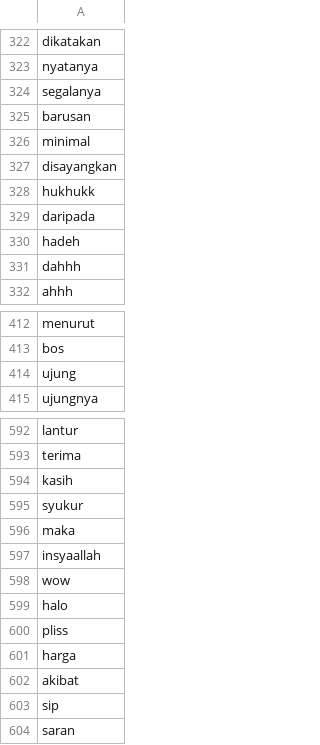
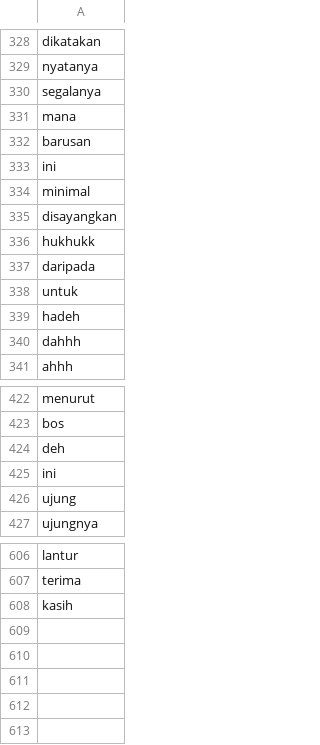
Before and after one commit to rizkyhaya/stopwords, a CSV file: kamusstopwords - Salin 22Feb.csv, drawn as a sheet; only a part is shown, gaps mark what is left out; removed rows and columns are numbered as before the commit, all else as after; the diff covers the shown part only; the diff names each change by its address in the sheet, - before the commit and + after, or states it on an @@ line.

Commit message:
Update kamusstopwords - Salin 22Feb.csv

```diff
--- a/kamusstopwords - Salin 22Feb.csv
+++ b/kamusstopwords - Salin 22Feb.csv
+row 331: mana
+row 333: ini
+row 338: untuk
+row 424: deh
+row 425: ini
-row 595: syukur
-row 596: maka
-row 597: insyaallah
-row 598: wow
-row 599: halo
-row 600: pliss
-row 601: harga
-row 602: akibat
-row 603: sip
-row 604: saran
```
Also changed, not shown: 10 added rows and 1 removed row elsewhere in this file.
